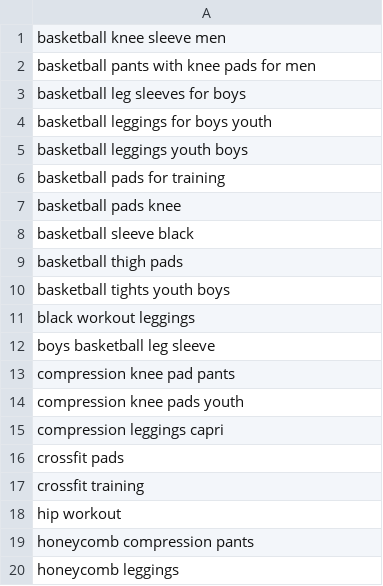
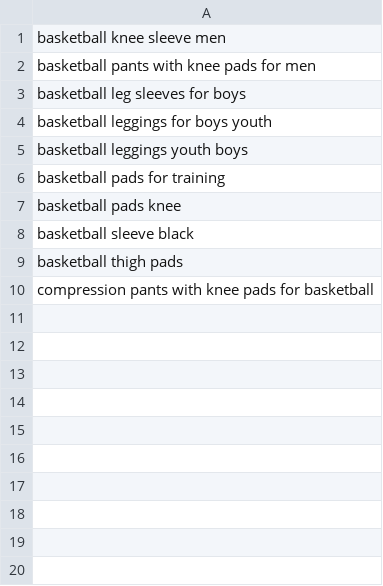
Before and after one commit to zhaoming0/amz, a CSV file: 1.csv, drawn as a sheet.

Commit message:
update

```diff
--- a/1.csv
+++ b/1.csv
@@ -9,12 +9,2 @@ basketball sleeve black
 basketball thigh pads
-basketball tights youth boys
-black workout leggings
-boys basketball leg sleeve
-compression knee pad pants
-compression knee pads youth
-compression leggings capri
-crossfit pads
-crossfit training
-hip workout
-honeycomb compression pants
-honeycomb leggings
+compression pants with knee pads for basketball
```
